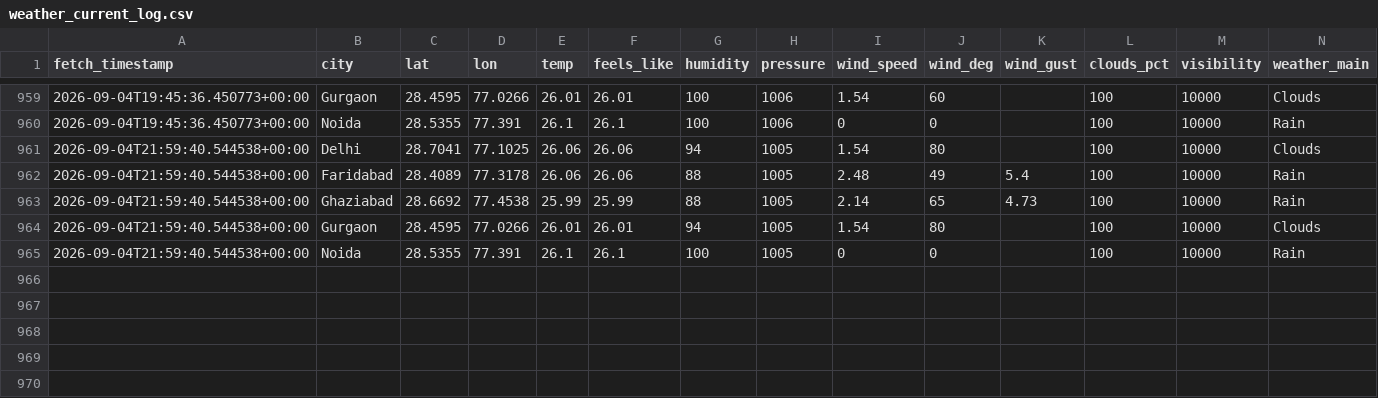
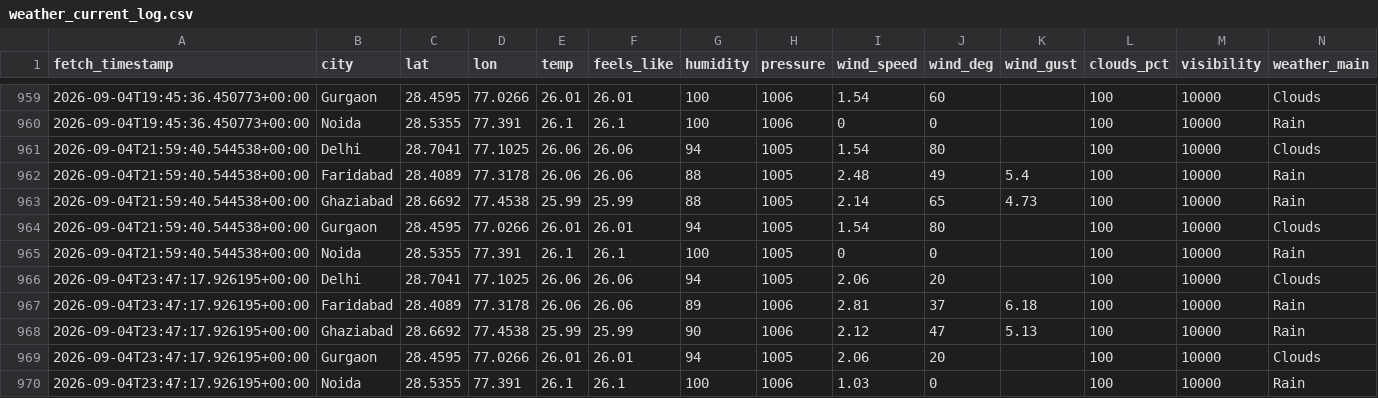
Before and after one commit to UpmaShukla276/UrbanAir-Hacakthon, a CSV file: aqi_model/weather_current_log.csv, drawn as a sheet; only a part is shown, gaps mark what is left out; rows hold the shown columns only; the diff names each change by its address in the sheet, - before the commit and + after, or states it on an @@ line.

```diff
--- a/aqi_model/weather_current_log.csv
+++ b/aqi_model/weather_current_log.csv
+row 966: 2026-09-04T23:47:17.926195+00:00 | Delhi | 28.7041 | 77.1025 | 26.06 | 26.06 | 94 | 1005 | 2.06 | 20 |  | 100 | 10000 | Clouds
+row 967: 2026-09-04T23:47:17.926195+00:00 | Faridabad | 28.4089 | 77.3178 | 26.06 | 26.06 | 89 | 1006 | 2.81 | 37 | 6.18 | 100 | 10000 | Rain
+row 968: 2026-09-04T23:47:17.926195+00:00 | Ghaziabad | 28.6692 | 77.4538 | 25.99 | 25.99 | 90 | 1006 | 2.12 | 47 | 5.13 | 100 | 10000 | Rain
+row 969: 2026-09-04T23:47:17.926195+00:00 | Gurgaon | 28.4595 | 77.0266 | 26.01 | 26.01 | 94 | 1005 | 2.06 | 20 |  | 100 | 10000 | Clouds
+row 970: 2026-09-04T23:47:17.926195+00:00 | Noida | 28.5355 | 77.391 | 26.1 | 26.1 | 100 | 1006 | 1.03 | 0 |  | 100 | 10000 | Rain
```
Also changed, not shown: urbanair_backend/live_ground_aqi_log.csv.
